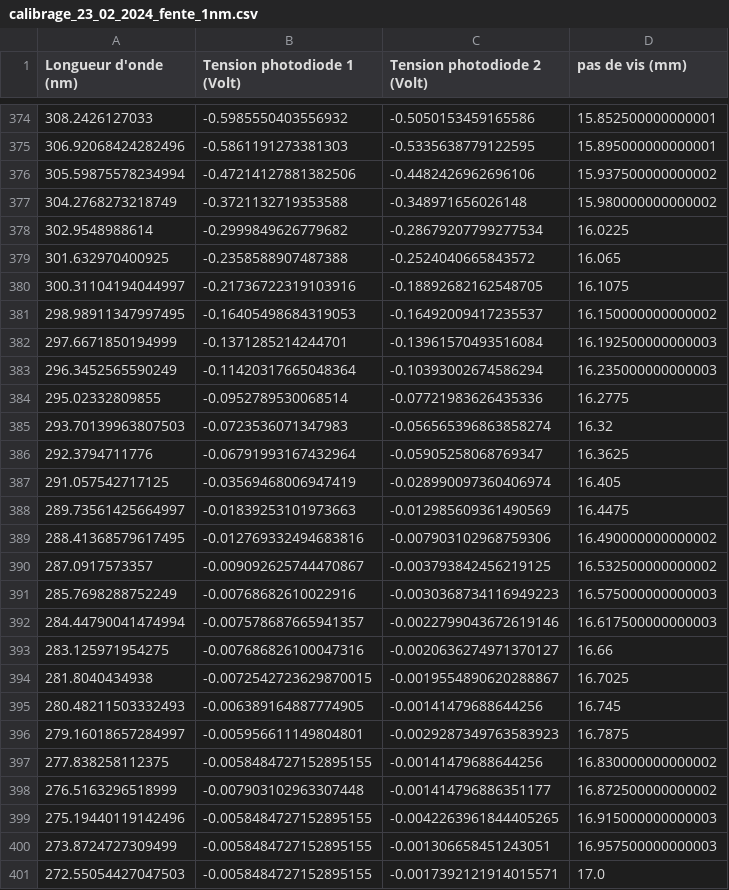
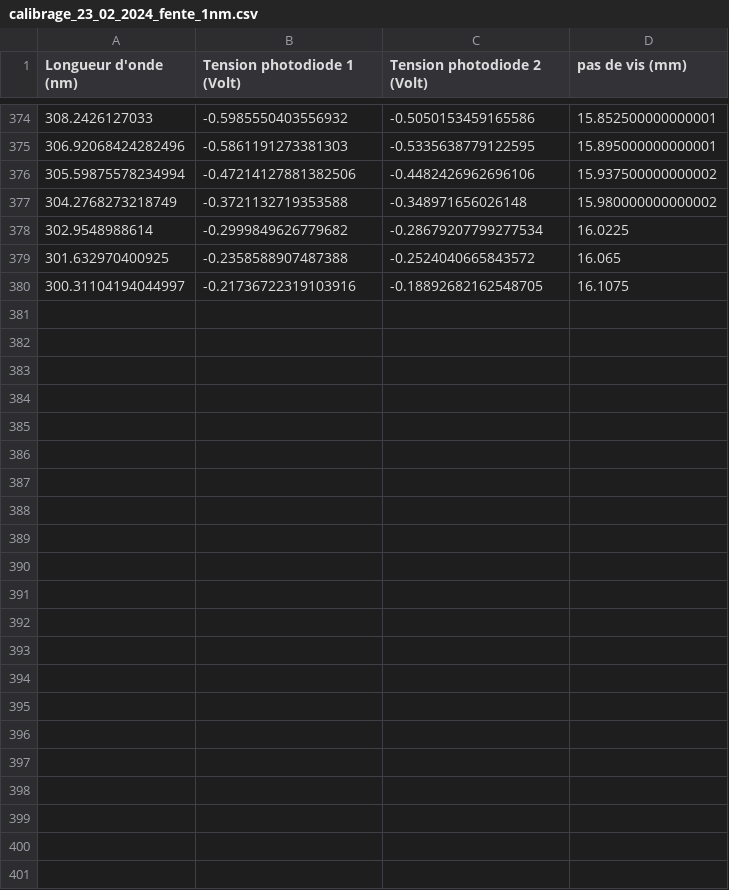
Before and after one commit to VincentMarais/varian-634-app, a CSV file: experiments/experiments_2024/experiments_02_2024/experiments_23_02_2024/calibrage/calibrage_23_02_2024_fente_1nm.csv, drawn as a sheet; only a part is shown, gaps mark what is left out; the diff names each change by its address in the sheet, - before the commit and + after, or states it on an @@ line.

```diff
--- a/experiments/experiments_2024/experiments_02_2024/experiments_23_02_2024/calibrage/calibrage_23_02_2024_fente_1nm.csv
+++ b/experiments/experiments_2024/experiments_02_2024/experiments_23_02_2024/calibrage/calibrage_23_02_2024_fente_1nm.csv
-row 381: 298.98911347997495 | -0.16405498684319053 | -0.16492009417235537 | 16.150000000000002
-row 382: 297.6671850194999 | -0.1371285214244701 | -0.13961570493516084 | 16.192500000000003
-row 383: 296.3452565590249 | -0.11420317665048364 | -0.10393002674586294 | 16.235000000000003
-row 384: 295.02332809855 | -0.0952789530068514 | -0.07721983626435336 | 16.2775
-row 385: 293.70139963807503 | -0.0723536071347983 | -0.056565396863858274 | 16.32
-row 386: 292.3794711776 | -0.06791993167432964 | -0.05905258068769347 | 16.3625
-row 387: 291.057542717125 | -0.03569468006947419 | -0.028990097360406974 | 16.405
-row 388: 289.73561425664997 | -0.01839253101973663 | -0.012985609361490569 | 16.4475
-row 389: 288.41368579617495 | -0.012769332494683816 | -0.007903102968759306 | 16.490000000000002
-row 390: 287.0917573357 | -0.009092625744470867 | -0.003793842456219125 | 16.532500000000002
-row 391: 285.7698288752249 | -0.00768682610022916 | -0.0030368734116949223 | 16.575000000000003
-row 392: 284.44790041474994 | -0.007578687665941357 | -0.0022799043672619146 | 16.617500000000003
-row 393: 283.125971954275 | -0.007686826100047316 | -0.0020636274971370127 | 16.66
-row 394: 281.8040434938 | -0.0072542723629870015 | -0.0019554890620288867 | 16.7025
-row 395: 280.48211503332493 | -0.006389164887774905 | -0.00141479688644256 | 16.745
-row 396: 279.16018657284997 | -0.005956611149804801 | -0.0029287349763583923 | 16.7875
-row 397: 277.838258112375 | -0.0058484727152895155 | -0.00141479688644256 | 16.830000000000002
-row 398: 276.5163296518999 | -0.007903102963307448 | -0.001414796886351177 | 16.872500000000002
-row 399: 275.19440119142496 | -0.0058484727152895155 | -0.0042263961844405265 | 16.915000000000003
-row 400: 273.8724727309499 | -0.0058484727152895155 | -0.001306658451243051 | 16.957500000000003
-row 401: 272.55054427047503 | -0.0058484727152895155 | -0.0017392121914015571 | 17.0
```
Also changed, not shown: 19 other files.
